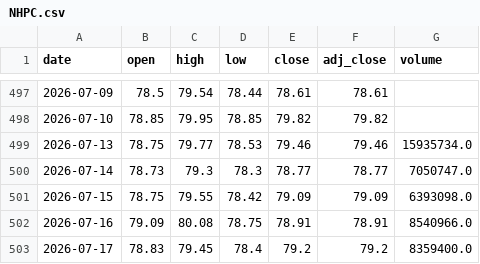
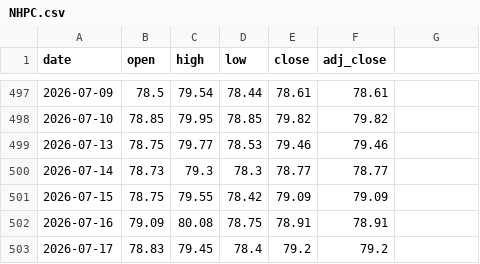
Before and after one commit to crorepathi369/tradeedge-api, a CSV file: NHPC.csv, drawn as a sheet; only a part is shown, gaps mark what is left out; the diff names each change by its address in the sheet, - before the commit and + after, or states it on an @@ line.

Commit message:
Breeze update 2026-07-17: NHPC

```diff
--- a/NHPC.csv
+++ b/NHPC.csv
-G1: volume
+G1: (empty)
-G499: 15935734.0
+G499: (empty)
-G500: 7050747.0
+G500: (empty)
-G501: 6393098.0
+G501: (empty)
-G502: 8540966.0
+G502: (empty)
-G503: 8359400.0
+G503: (empty)
```
